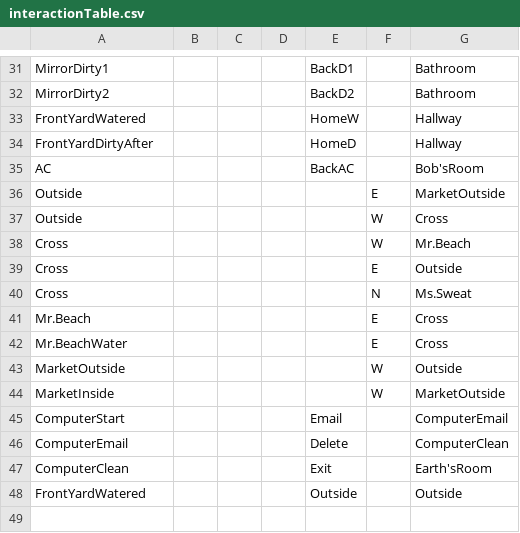
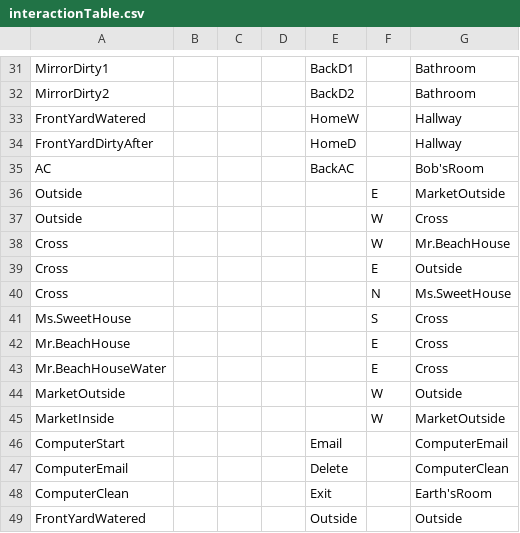
Before and after one commit to ylee73/Project2, a CSV file: data/interactionTable.csv, drawn as a sheet; only a part is shown, gaps mark what is left out.

```diff
--- a/data/interactionTable.csv
+++ b/data/interactionTable.csv
@@ -37,7 +37,8 @@ Outside,,,,,E,MarketOutside
 Outside,,,,,W,Cross
-Cross,,,,,W,Mr.Beach
+Cross,,,,,W,Mr.BeachHouse
 Cross,,,,,E,Outside
-Cross,,,,,N,Ms.Sweat
-Mr.Beach,,,,,E,Cross
-Mr.BeachWater,,,,,E,Cross
+Cross,,,,,N,Ms.SweetHouse
+Ms.SweetHouse,,,,,S,Cross
+Mr.BeachHouse,,,,,E,Cross
+Mr.BeachHouseWater,,,,,E,Cross
 MarketOutside,,,,,W,Outside
```
Also changed, not shown: data/adventureStates.csv, data/clickableLayout.csv, 14 other files.
